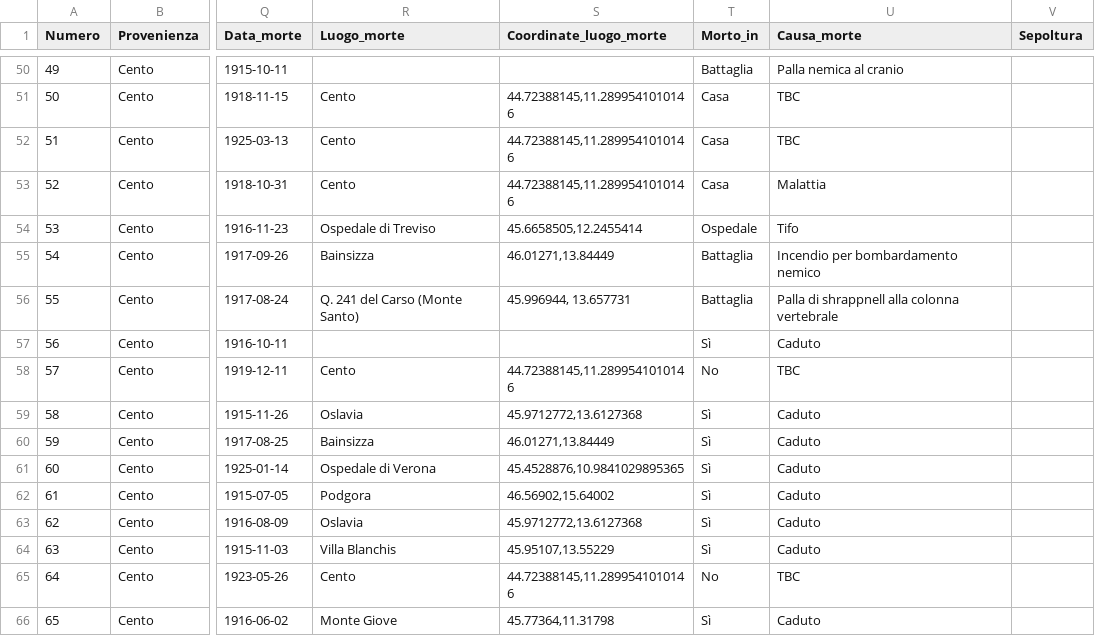
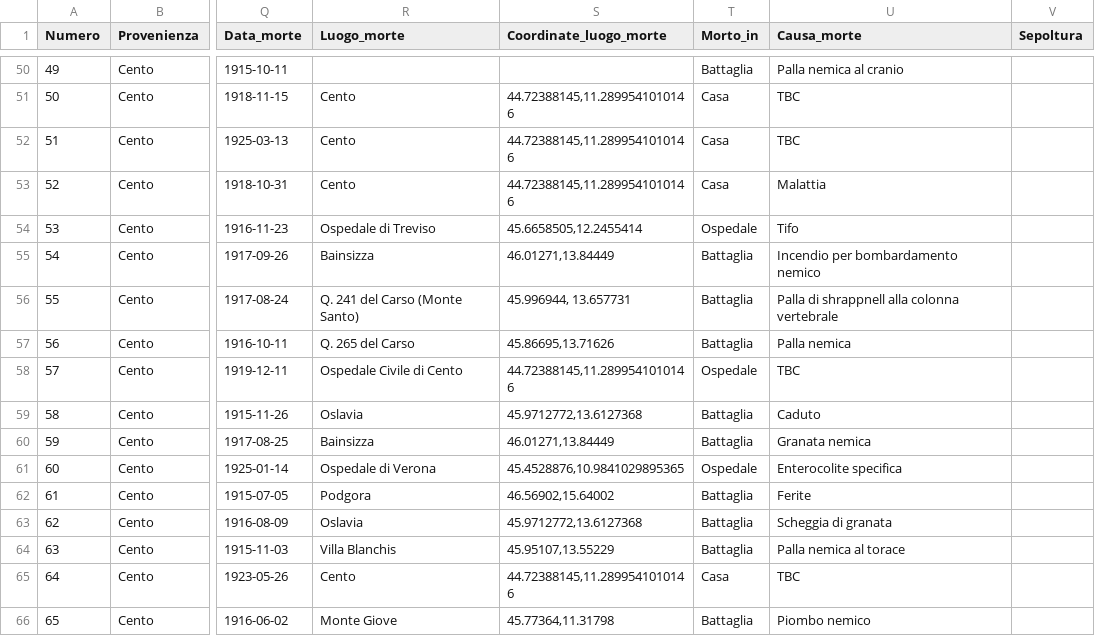
Before and after one commit to mfortini/caduticentesigrandeguerra, a CSV file: _data/Martiri e Caduti - 1915-1918.csv, drawn as a sheet; only a part is shown, gaps mark what is left out; the diff covers the shown part only; the diff names each change by its address in the sheet, - before the commit and + after, or states it on an @@ line.

```diff
--- a/_data/Martiri e Caduti - 1915-1918.csv
+++ b/_data/Martiri e Caduti - 1915-1918.csv
-R57 (Luogo_morte): (empty)
+R57 (Luogo_morte): Q. 265 del Carso
-S57 (Coordinate_luogo_morte): (empty)
+S57 (Coordinate_luogo_morte): 45.86695,13.71626
-T57 (Morto_in): Sì
+T57 (Morto_in): Battaglia
-U57 (Causa_morte): Caduto
+U57 (Causa_morte): Palla nemica
-R58 (Luogo_morte): Cento
+R58 (Luogo_morte): Ospedale Civile di Cento
-T58 (Morto_in): No
+T58 (Morto_in): Ospedale
-T59:T60 (Morto_in): Sì
+T59:T60 (Morto_in): Battaglia
-U60 (Causa_morte): Caduto
+U60 (Causa_morte): Granata nemica
-T61 (Morto_in): Sì
+T61 (Morto_in): Ospedale
-U61 (Causa_morte): Caduto
+U61 (Causa_morte): Enterocolite specifica
-T62:T64 (Morto_in): Sì
+T62:T64 (Morto_in): Battaglia
-U62 (Causa_morte): Caduto
+U62 (Causa_morte): Ferite
-U63 (Causa_morte): Caduto
+U63 (Causa_morte): Scheggia di granata
-U64 (Causa_morte): Caduto
+U64 (Causa_morte): Palla nemica al torace
-T65 (Morto_in): No
+T65 (Morto_in): Casa
-T66 (Morto_in): Sì
+T66 (Morto_in): Battaglia
-U66 (Causa_morte): Caduto
+U66 (Causa_morte): Piombo nemico
```
Also changed, not shown: 19 edited cells elsewhere in this file, 1 other file.
